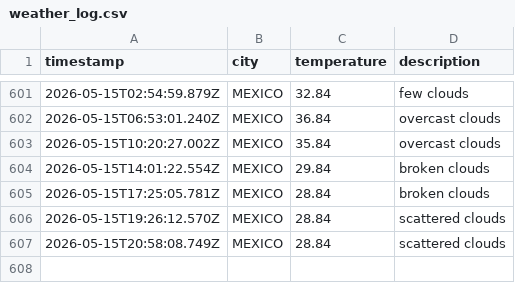
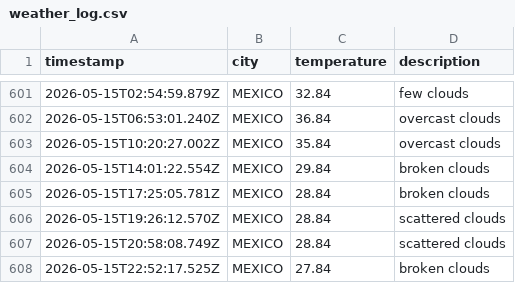
Before and after one commit to Tanjya/weatherAppJS, a CSV file: data/weather_log.csv, drawn as a sheet; only a part is shown, gaps mark what is left out.

```diff
--- a/data/weather_log.csv
+++ b/data/weather_log.csv
@@ -607 +607,2 @@ timestamp,city,temperature,description
 2026-05-15T20:58:08.749Z,MEXICO,28.84,scattered clouds
+2026-05-15T22:52:17.525Z,MEXICO,27.84,broken clouds
```
Also changed, not shown: 1 other file.
